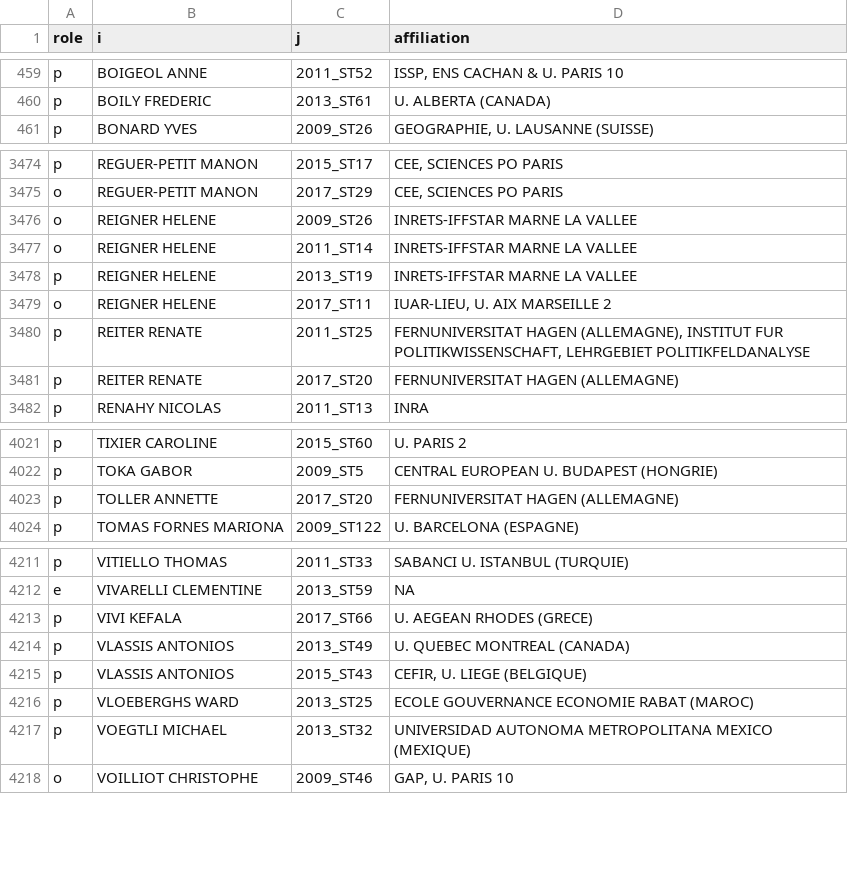
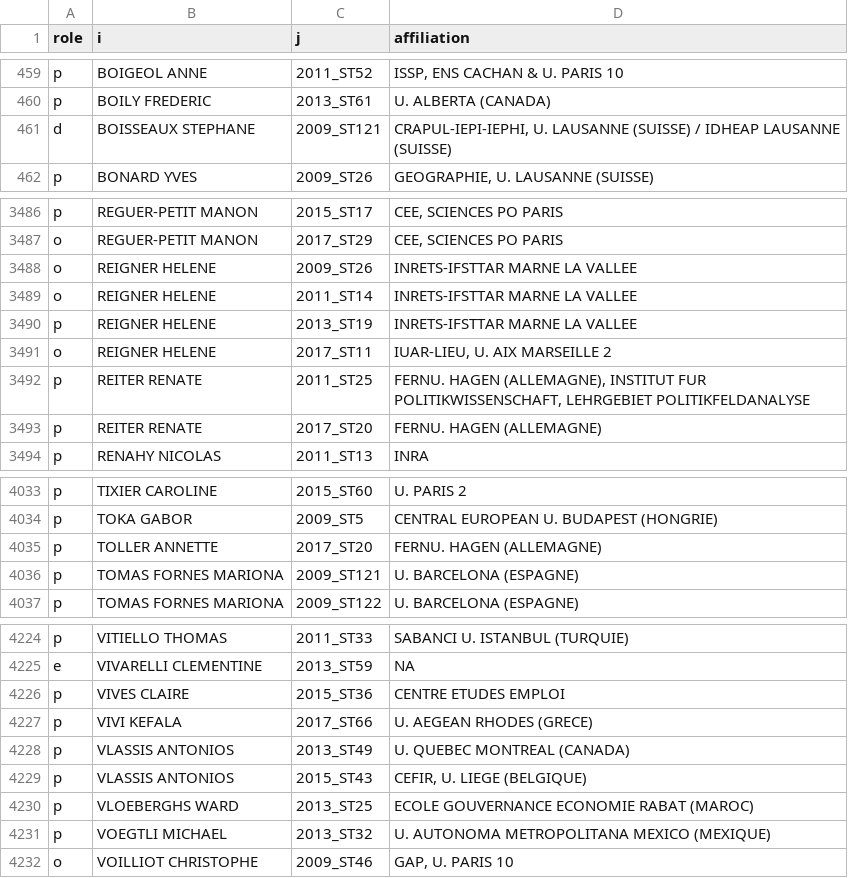
Before and after one commit to briatte/congres-afsp, a TSV file: data/participants.tsv, drawn as a sheet; only a part is shown, gaps mark what is left out; the diff covers the shown part only.

Commit message:
yet more affiliation improvements

```diff
--- a/data/participants.tsv
+++ b/data/participants.tsv
@@ -460,2 +460,3 @@ p	BOIGEOL ANNE	2011_ST52	ISSP, ENS CACHAN & U. PARIS 10
 p	BOILY FREDERIC	2013_ST61	U. ALBERTA (CANADA)
+d	BOISSEAUX STEPHANE	2009_ST121	CRAPUL-IEPI-IEPHI, U. LAUSANNE (SUISSE) / IDHEAP LAUSANNE (SUISSE)
 p	BONARD YVES	2009_ST26	GEOGRAPHIE, U. LAUSANNE (SUISSE)
@@ -3475,8 +3487,8 @@ p	REGUER-PETIT MANON	2015_ST17	CEE, SCIENCES PO PARIS
 o	REGUER-PETIT MANON	2017_ST29	CEE, SCIENCES PO PARIS
-o	REIGNER HELENE	2009_ST26	INRETS-IFFSTAR MARNE LA VALLEE
-o	REIGNER HELENE	2011_ST14	INRETS-IFFSTAR MARNE LA VALLEE
-p	REIGNER HELENE	2013_ST19	INRETS-IFFSTAR MARNE LA VALLEE
+o	REIGNER HELENE	2009_ST26	INRETS-IFSTTAR MARNE LA VALLEE
+o	REIGNER HELENE	2011_ST14	INRETS-IFSTTAR MARNE LA VALLEE
+p	REIGNER HELENE	2013_ST19	INRETS-IFSTTAR MARNE LA VALLEE
 o	REIGNER HELENE	2017_ST11	IUAR-LIEU, U. AIX MARSEILLE 2
-p	REITER RENATE	2011_ST25	FERNUNIVERSITAT HAGEN (ALLEMAGNE), INSTITUT FUR POLITIKWISSENSCHAFT, LEHRGEBIET POLITIKFELDANALYSE
-p	REITER RENATE	2017_ST20	FERNUNIVERSITAT HAGEN (ALLEMAGNE)
+p	REITER RENATE	2011_ST25	FERNU. HAGEN (ALLEMAGNE), INSTITUT FUR POLITIKWISSENSCHAFT, LEHRGEBIET POLITIKFELDANALYSE
+p	REITER RENATE	2017_ST20	FERNU. HAGEN (ALLEMAGNE)
 p	RENAHY NICOLAS	2011_ST13	INRA
@@ -4022,3 +4034,4 @@ p	TIXIER CAROLINE	2015_ST60	U. PARIS 2
 p	TOKA GABOR	2009_ST5	CENTRAL EUROPEAN U. BUDAPEST (HONGRIE)
-p	TOLLER ANNETTE	2017_ST20	FERNUNIVERSITAT HAGEN (ALLEMAGNE)
+p	TOLLER ANNETTE	2017_ST20	FERNU. HAGEN (ALLEMAGNE)
+p	TOMAS FORNES MARIONA	2009_ST121	U. BARCELONA (ESPAGNE)
 p	TOMAS FORNES MARIONA	2009_ST122	U. BARCELONA (ESPAGNE)
@@ -4212,2 +4225,3 @@ p	VITIELLO THOMAS	2011_ST33	SABANCI U. ISTANBUL (TURQUIE)
 e	VIVARELLI CLEMENTINE	2013_ST59	NA
+p	VIVES CLAIRE	2015_ST36	CENTRE ETUDES EMPLOI
 p	VIVI KEFALA	2017_ST66	U. AEGEAN RHODES (GRECE)
@@ -4216,3 +4230,3 @@ p	VLASSIS ANTONIOS	2015_ST43	CEFIR, U. LIEGE (BELGIQUE)
 p	VLOEBERGHS WARD	2013_ST25	ECOLE GOUVERNANCE ECONOMIE RABAT (MAROC)
-p	VOEGTLI MICHAEL	2013_ST32	UNIVERSIDAD AUTONOMA METROPOLITANA MEXICO (MEXIQUE)
+p	VOEGTLI MICHAEL	2013_ST32	U. AUTONOMA METROPOLITANA MEXICO (MEXIQUE)
 o	VOILLIOT CHRISTOPHE	2009_ST46	GAP, U. PARIS 10
```
Also changed, not shown: 11 added rows and 37 edited cells elsewhere in this file.
